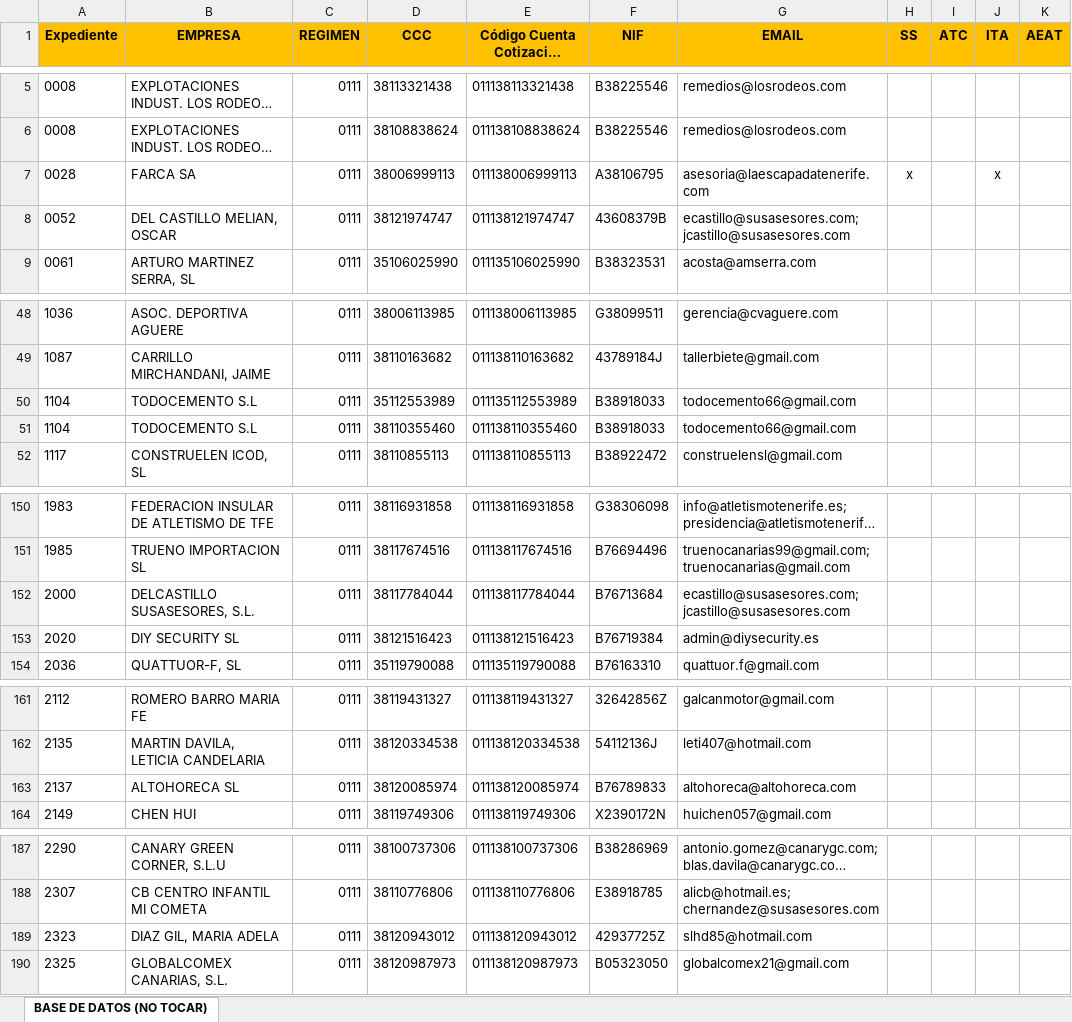
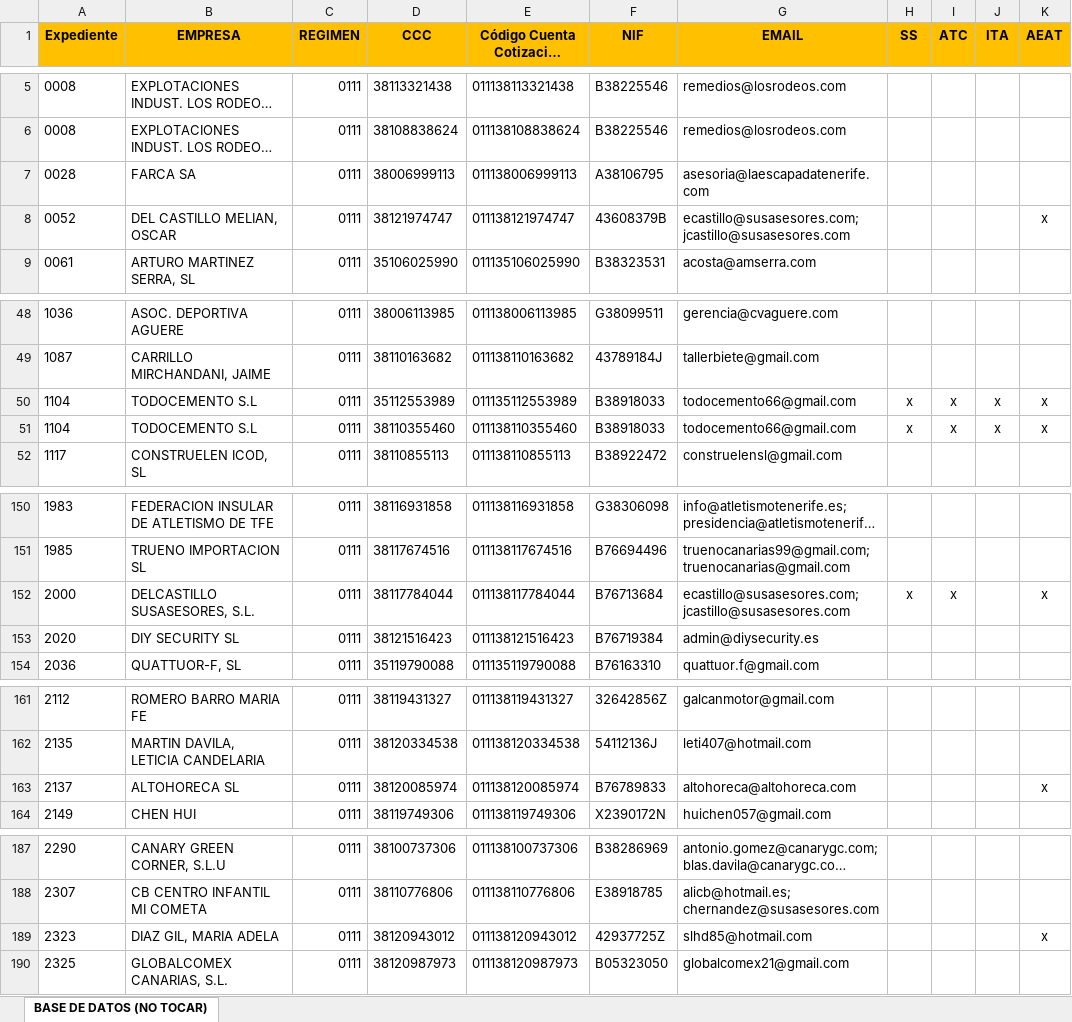
Before and after one commit to CarlosCabreraCriado/parche-gestoria, an Excel workbook: procesos/inputs/Excel CCC Empresas.xlsx, sheet BASE DE DATOS (NO TOCAR), drawn as a sheet; only a part is shown, gaps mark what is left out; long unchanged cells end in …; values as stored, in another font and other column widths than the file's, no borders; the diff covers the shown part only; the diff names each change by its address in the sheet, - before the commit and + after, or states it on an @@ line.

```diff
--- a/procesos/inputs/Excel CCC Empresas.xlsx (sheet BASE DE DATOS (NO TOCAR))
+++ b/procesos/inputs/Excel CCC Empresas.xlsx (sheet BASE DE DATOS (NO TOCAR))
-H7 (SS): x
+H7 (SS): (empty)
-J7 (ITA): x
+J7 (ITA): (empty)
-K8 (AEAT): (empty)
+K8 (AEAT): x
-H50:H51 (SS): (empty)
+H50:H51 (SS): x
-I50:I51 (ATC): (empty)
+I50:I51 (ATC): x
-J50:J51 (ITA): (empty)
+J50:J51 (ITA): x
-K50:K51 (AEAT): (empty)
+K50:K51 (AEAT): x
-H152 (SS): (empty)
+H152 (SS): x
-I152 (ATC): (empty)
+I152 (ATC): x
-K152 (AEAT): (empty)
+K152 (AEAT): x
-K163 (AEAT): (empty)
+K163 (AEAT): x
-K189 (AEAT): (empty)
+K189 (AEAT): x
```
Also changed, not shown: 1 edited cell elsewhere in this sheet, 2 other files.
